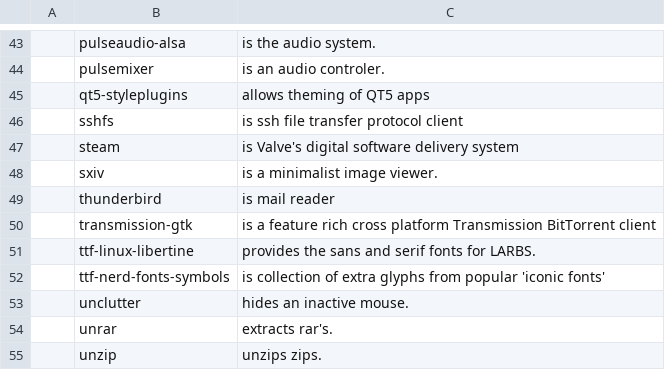
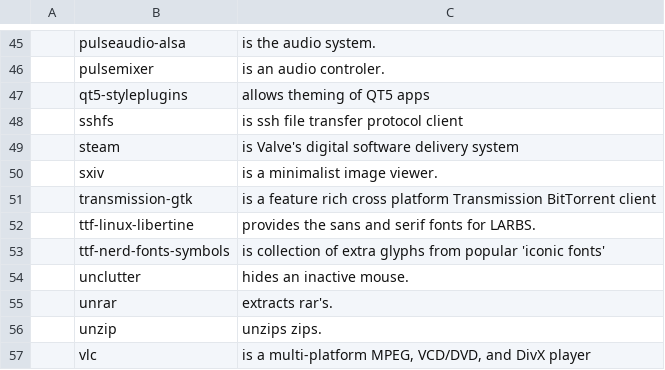
Before and after one commit to DusanLesan/LARBS, a CSV file: progs.csv, drawn as a sheet; only a part is shown, gaps mark what is left out; the shorter side is filled out with more unchanged rows; removed rows and columns are numbered as before the commit, all else as after; the diff covers the shown part only; the diff names each change by its address in the sheet, - before the commit and + after, or states it on an @@ line.

```diff
--- a/progs.csv
+++ b/progs.csv
-row 49:  | thunderbird | is mail reader
```
Also changed, not shown: 7 added rows and 3 removed rows elsewhere in this file.
